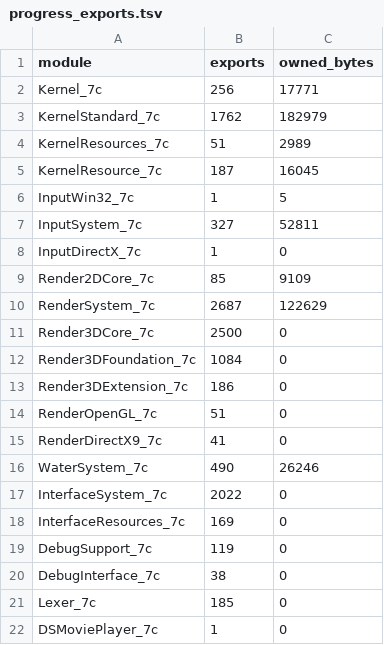
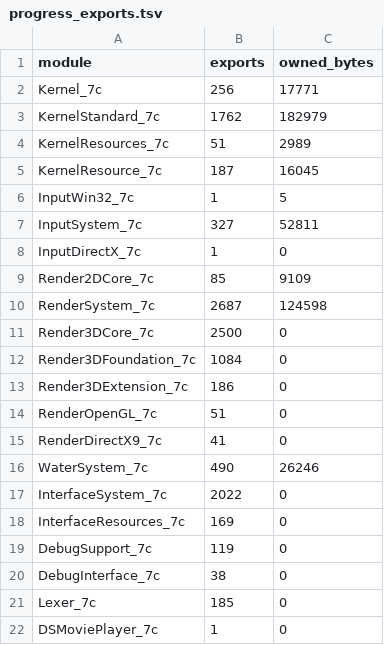
Before and after one commit to fedor606-20/trainz12-x64, a TSV file: tools/progress_exports.tsv, drawn as a sheet.

```diff
--- a/tools/progress_exports.tsv
+++ b/tools/progress_exports.tsv
@@ -9,3 +9,3 @@ InputDirectX_7c	1	0
 Render2DCore_7c	85	9109
-RenderSystem_7c	2687	122629
+RenderSystem_7c	2687	124598
 Render3DCore_7c	2500	0
```
Also changed, not shown: 9 other files.
